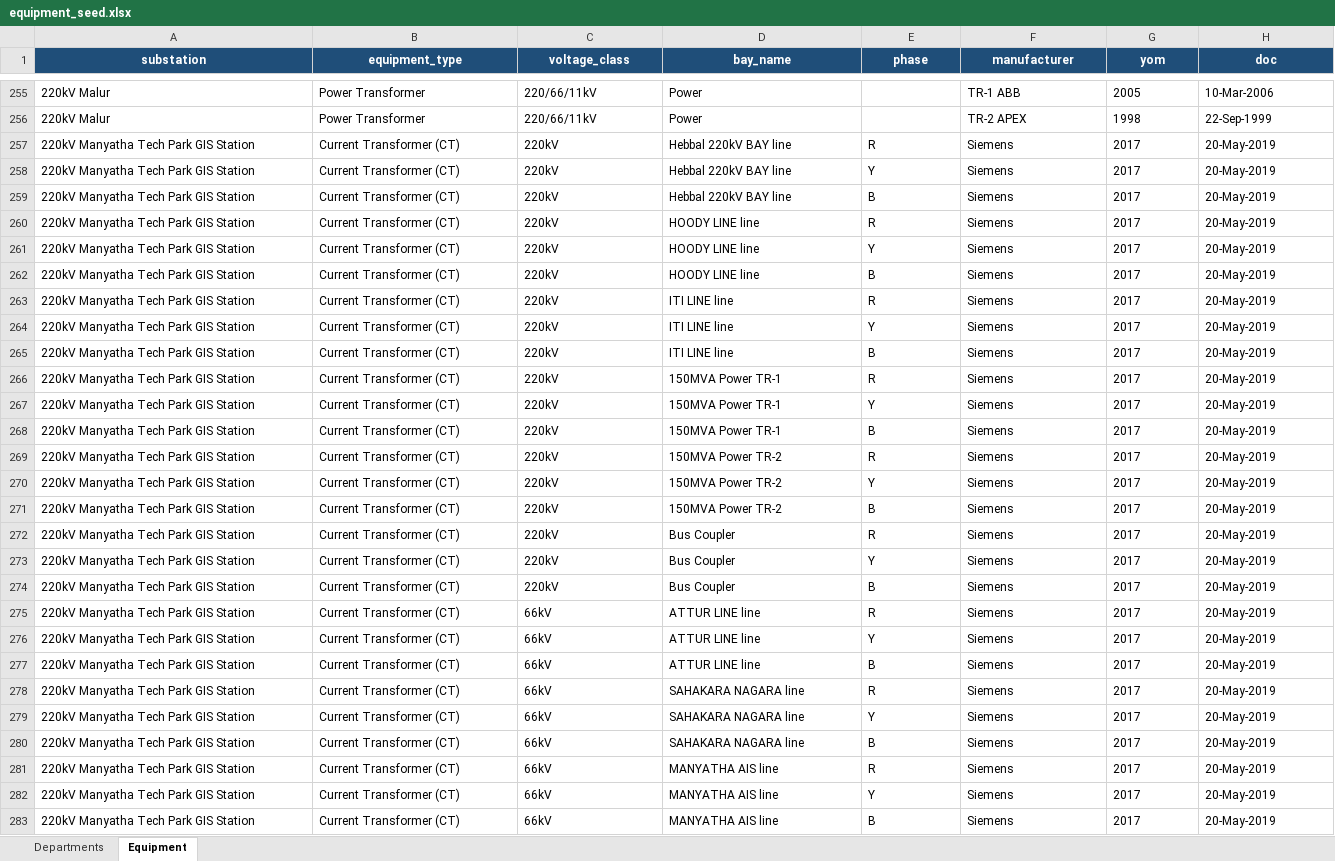
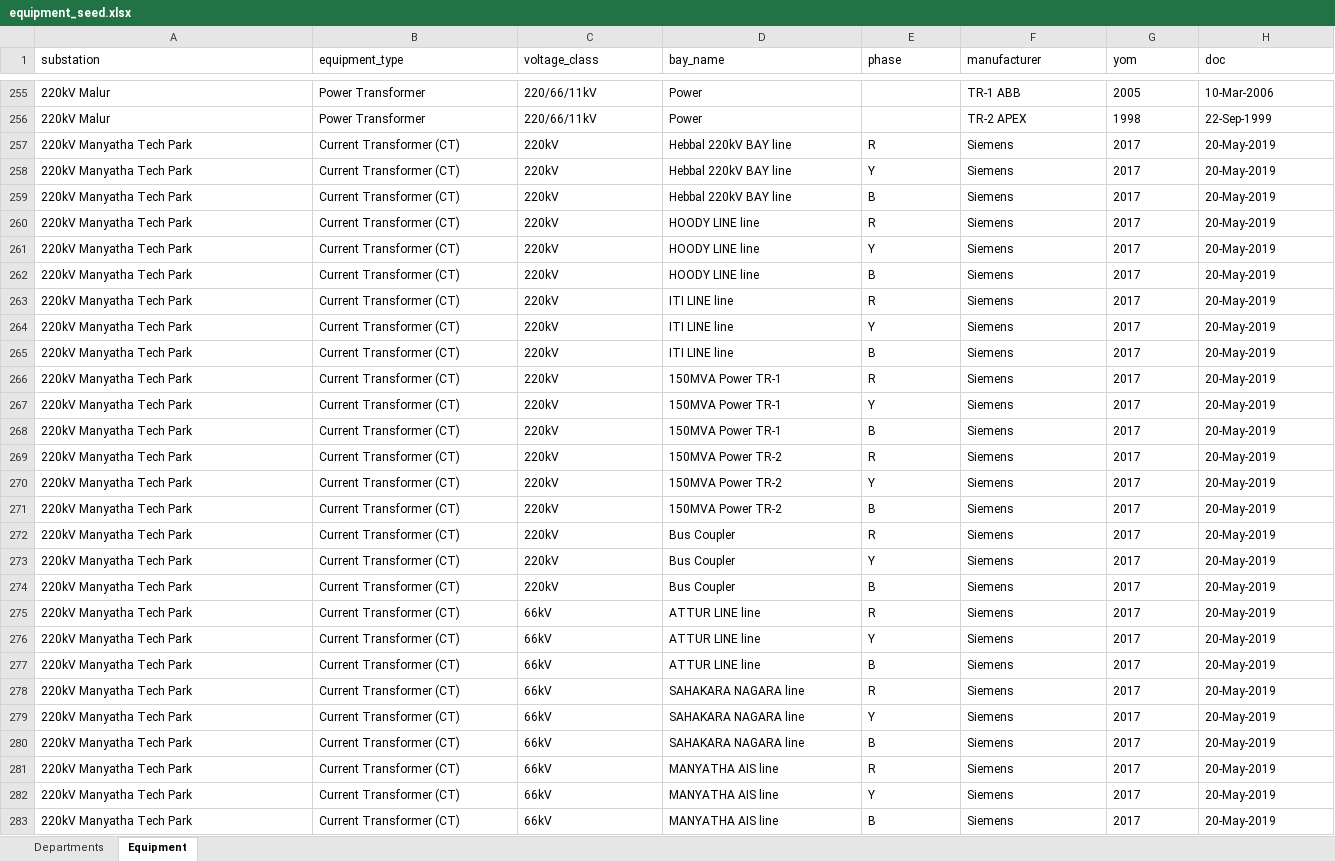
Before and after one commit to yesuvadian/Customer-API, an Excel workbook: equipment_seed.xlsx, sheet Equipment, drawn as a sheet; only a part is shown, gaps mark what is left out; values as stored, in another font and other column widths than the file's, no borders; the diff covers the shown part only; the diff names each change by its address in the sheet, - before the commit and + after, or states it on an @@ line.

```diff
--- a/equipment_seed.xlsx (sheet Equipment)
+++ b/equipment_seed.xlsx (sheet Equipment)
@@ A1:H1 fill: #1F4E79 → none, bold: on → off, text colour: #FFFFFF → black, alignment: center → left @@
-A257:A283 (substation): 220kV Manyatha Tech Park GIS Station
+A257:A283 (substation): 220kV Manyatha Tech Park
```
Also changed, not shown: 150 edited cells and cell formats elsewhere in this sheet, sheet Departments.
